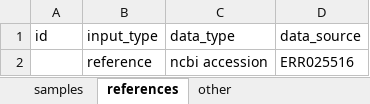
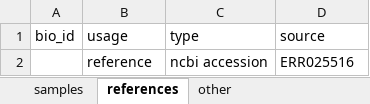
Before and after one commit to grunwaldlab/psminer, an Excel workbook: inst/extdata/xlsx_example.xlsx, sheet references, drawn as a sheet; values as stored, in another font and other column widths than the file's, no borders; removed rows and columns are numbered as before the commit, all else as after; the diff names each change by its address in the sheet, - before the commit and + after, or states it on an @@ line.

```diff
--- a/inst/extdata/xlsx_example.xlsx (sheet references)
+++ b/inst/extdata/xlsx_example.xlsx (sheet references)
-row 1: id | input_type | data_type | data_source
+row 1: bio_id | usage | type | source
```
Also changed, not shown: sheet samples, 15 other files.
